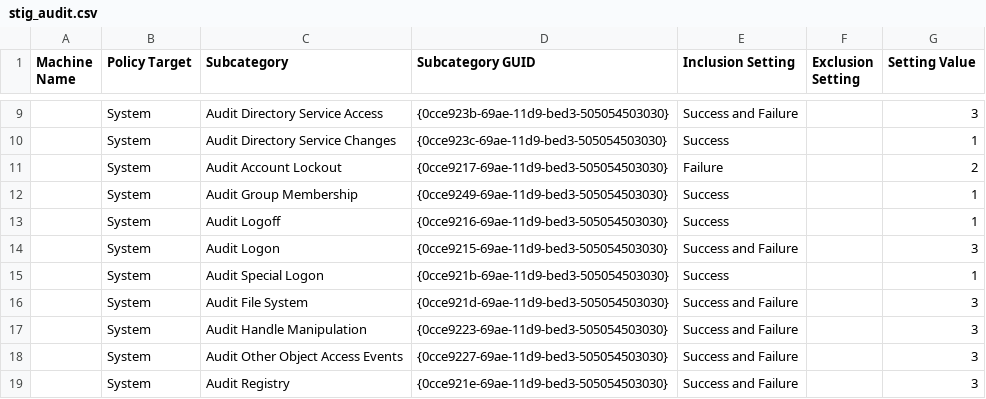
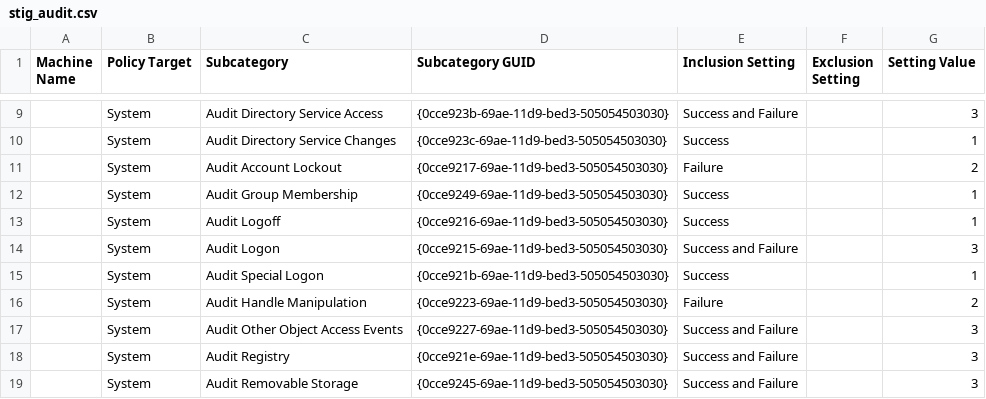
Before and after one commit to eemperor/ash-windows-formula, a CSV file: ash-windows/stig/Windows_2022Server_DC/stig_audit.csv, drawn as a sheet; only a part is shown, gaps mark what is left out; the shorter side is filled out with more unchanged rows.

Commit message:
Adds Windows Server 2022 July 2026 DISA STIG

```diff
--- a/ash-windows/stig/Windows_2022Server_DC/stig_audit.csv
+++ b/ash-windows/stig/Windows_2022Server_DC/stig_audit.csv
@@ -15,4 +15,3 @@ Machine Name,Policy Target,Subcategory,Subcategory GUID,Inclusion Setting,Exclus
 ,System,Audit Special Logon,{0cce921b-69ae-11d9-bed3-505054503030},Success,,1
-,System,Audit File System,{0cce921d-69ae-11d9-bed3-505054503030},Success and Failure,,3
-,System,Audit Handle Manipulation,{0cce9223-69ae-11d9-bed3-505054503030},Success and Failure,,3
+,System,Audit Handle Manipulation,{0cce9223-69ae-11d9-bed3-505054503030},Failure,,2
 ,System,Audit Other Object Access Events,{0cce9227-69ae-11d9-bed3-505054503030},Success and Failure,,3
```
Also changed, not shown: ash-windows/stig/Windows_2022Server_MS/stig_audit.csv, 2 other files.
